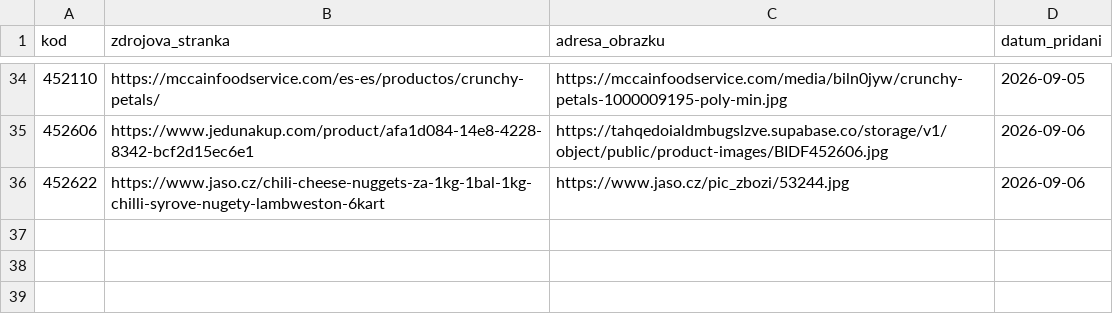
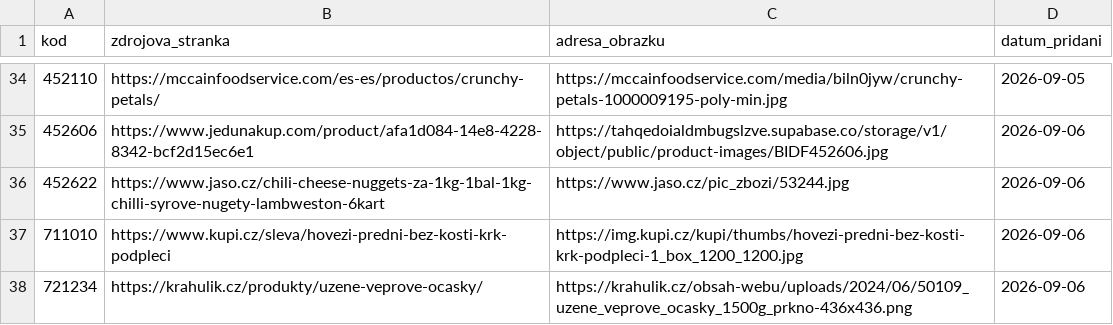
Before and after one commit to kenypospi/honzuv-market, a CSV file: Fotky/zdroje-fotografii.csv, drawn as a sheet; only a part is shown, gaps mark what is left out; the diff names each change by its address in the sheet, - before the commit and + after, or states it on an @@ line.

```diff
--- a/Fotky/zdroje-fotografii.csv
+++ b/Fotky/zdroje-fotografii.csv
+row 37: 711010 | https://www.kupi.cz/sleva/hovezi-predni-bez-kosti-krk-podpleci | https://img.kupi.cz/kupi/thumbs/hovezi-predni-bez-kosti-krk-podpleci-1_box_1200_1200.jpg | 2026-09-06
+row 38: 721234 | https://krahulik.cz/produkty/uzene-veprove-ocasky/ | https://krahulik.cz/obsah-webu/uploads/2024/06/50109_uzene_veprove_ocasky_1500g_prkno-436x436.png | 2026-09-06
```
Also changed, not shown: 2 other files.
